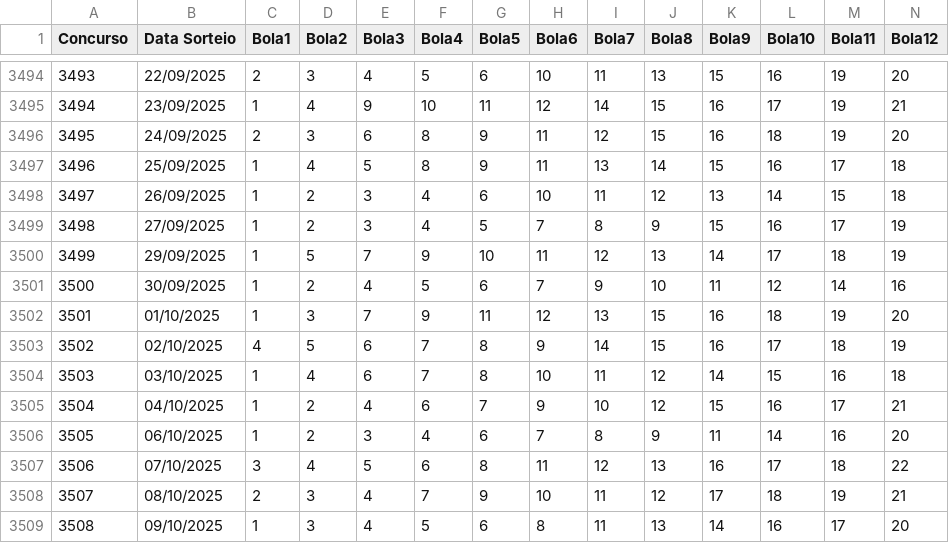
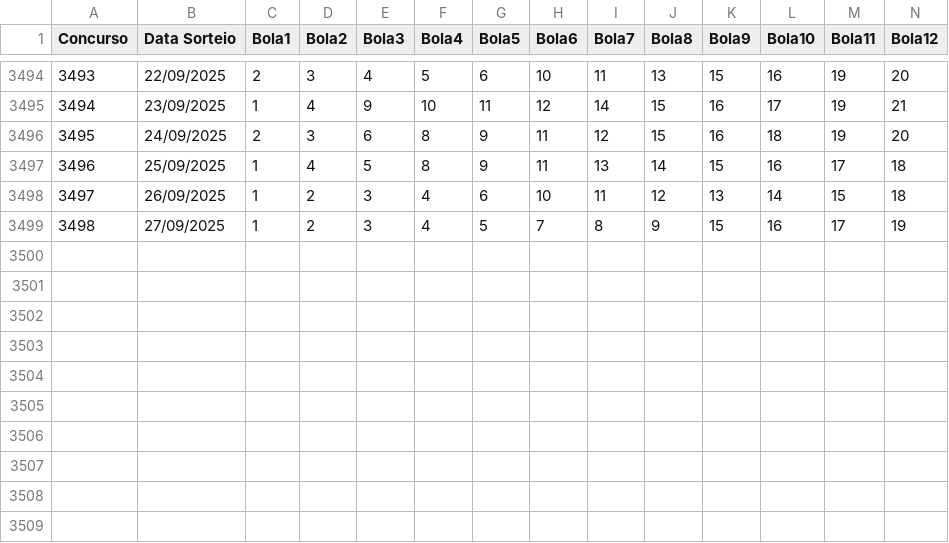
Before and after one commit to mulequim/lotofacil, a CSV file: Lotofacil.csv, drawn as a sheet; only a part is shown, gaps mark what is left out; rows hold the shown columns only; the diff names each change by its address in the sheet, - before the commit and + after, or states it on an @@ line.

Commit message:
Update Lotofacil.csv

```diff
--- a/Lotofacil.csv
+++ b/Lotofacil.csv
-row 3500: 3499 | 29/09/2025 | 1 | 5 | 7 | 9 | 10 | 11 | 12 | 13 | 14 | 17 | 18 | 19
-row 3501: 3500 | 30/09/2025 | 1 | 2 | 4 | 5 | 6 | 7 | 9 | 10 | 11 | 12 | 14 | 16
-row 3502: 3501 | 01/10/2025 | 1 | 3 | 7 | 9 | 11 | 12 | 13 | 15 | 16 | 18 | 19 | 20
-row 3503: 3502 | 02/10/2025 | 4 | 5 | 6 | 7 | 8 | 9 | 14 | 15 | 16 | 17 | 18 | 19
-row 3504: 3503 | 03/10/2025 | 1 | 4 | 6 | 7 | 8 | 10 | 11 | 12 | 14 | 15 | 16 | 18
-row 3505: 3504 | 04/10/2025 | 1 | 2 | 4 | 6 | 7 | 9 | 10 | 12 | 15 | 16 | 17 | 21
-row 3506: 3505 | 06/10/2025 | 1 | 2 | 3 | 4 | 6 | 7 | 8 | 9 | 11 | 14 | 16 | 20
-row 3507: 3506 | 07/10/2025 | 3 | 4 | 5 | 6 | 8 | 11 | 12 | 13 | 16 | 17 | 18 | 22
-row 3508: 3507 | 08/10/2025 | 2 | 3 | 4 | 7 | 9 | 10 | 11 | 12 | 17 | 18 | 19 | 21
-row 3509: 3508 | 09/10/2025 | 1 | 3 | 4 | 5 | 6 | 8 | 11 | 13 | 14 | 16 | 17 | 20
```
